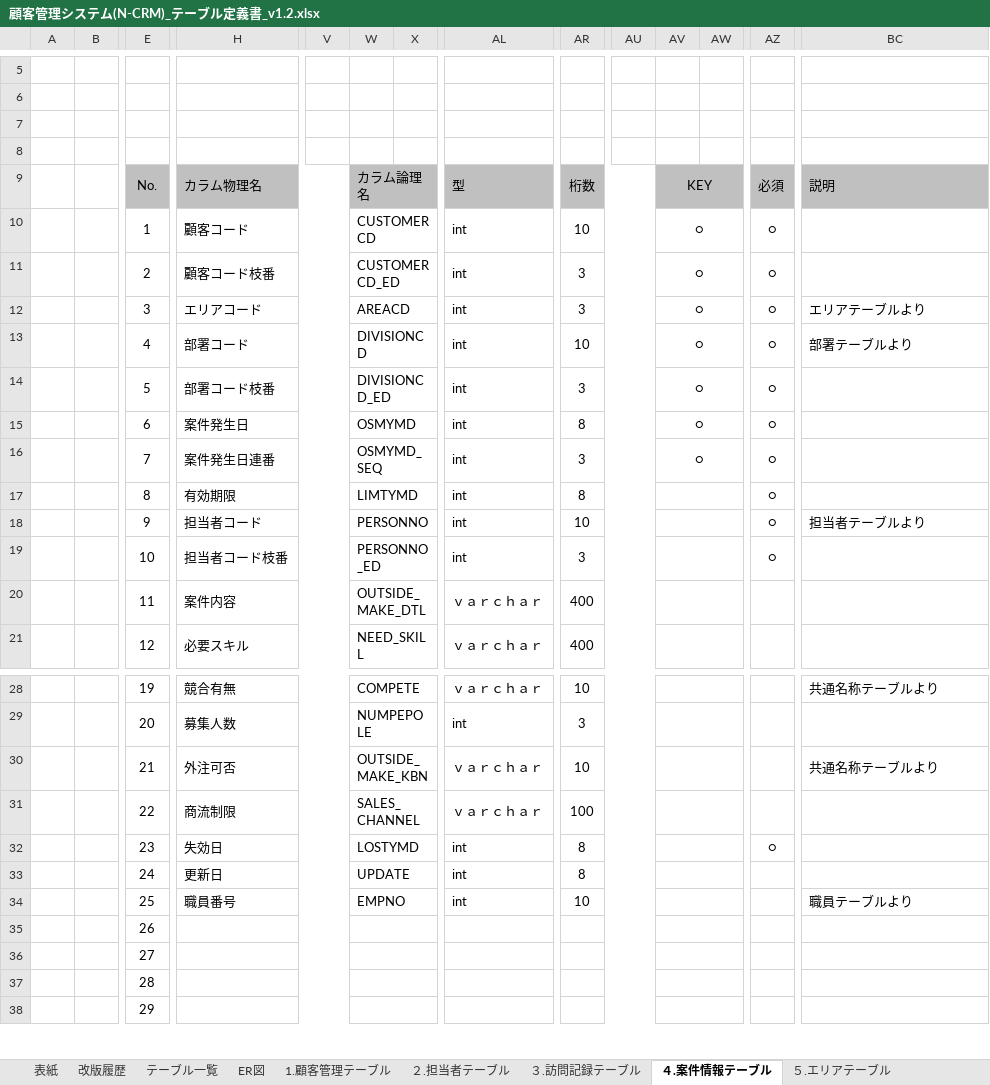
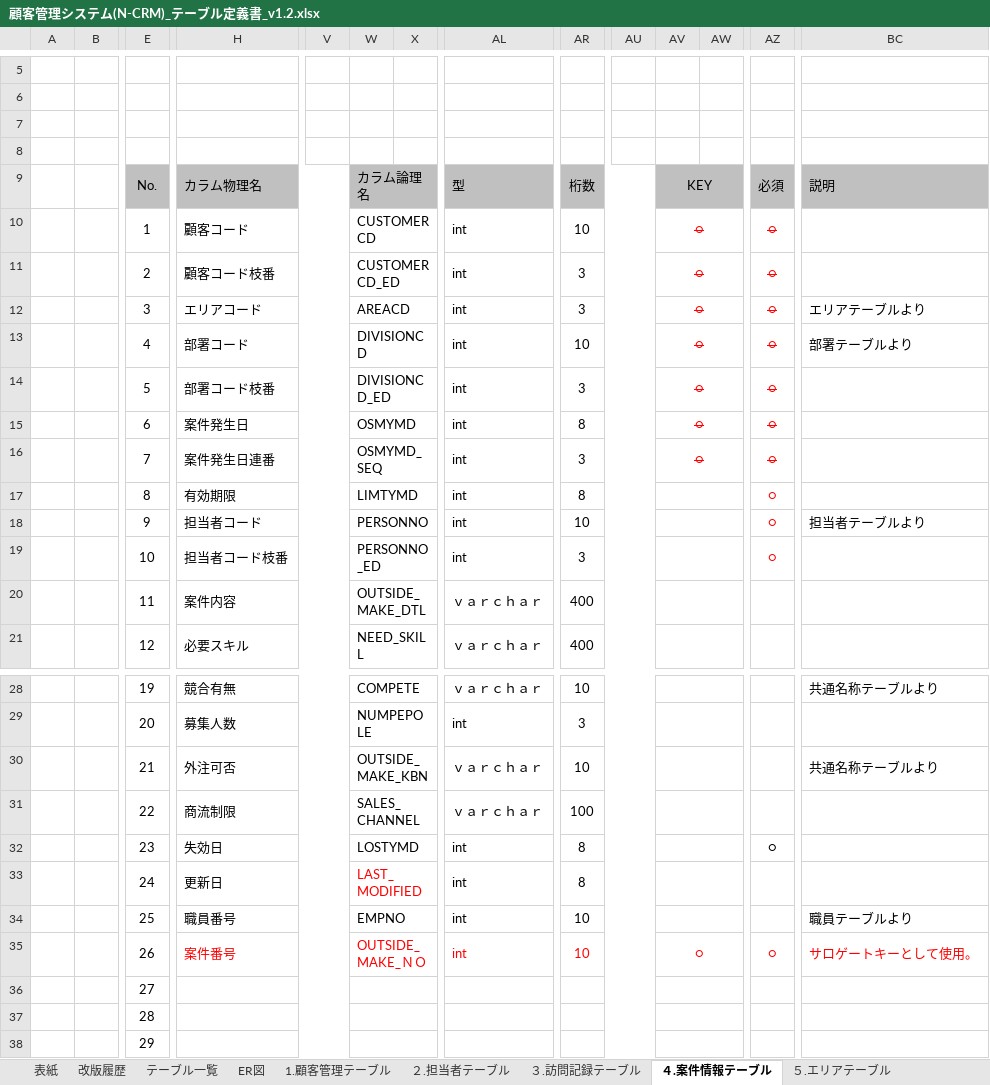
Before and after one commit to jshioya0506/CRMWebApp, an Excel workbook: doc/db/顧客管理システム(N-CRM)_テーブル定義書_v1.2.xlsx, sheet ４.案件情報テーブル, drawn as a sheet; only a part is shown, gaps mark what is left out; values as stored, in another font and other column widths than the file's, no borders; removed rows and columns are numbered as before the commit, all else as after; rows hold the shown columns only; the diff names each change by its address in the sheet, - before the commit and + after, or states it on an @@ line.

```diff
--- a/doc/db/顧客管理システム(N-CRM)_テーブル定義書_v1.2.xlsx (sheet ４.案件情報テーブル)
+++ b/doc/db/顧客管理システム(N-CRM)_テーブル定義書_v1.2.xlsx (sheet ４.案件情報テーブル)
@@ AV10:AV16 text colour: black → #FF0000, strikethrough: off → on @@
-AZ10:AZ19 text colour: black
+AZ10:AZ19 text colour: #FF0000
-AZ10:AZ16 strikethrough: off
+AZ10:AZ16 strikethrough: on
-W33: UPDATE
+W33: LAST_MODIFIED
-W33 text colour: black
+W33 text colour: #FF0000
-row 35:  |  | 26
+row 35:  |  | 26 | 案件番号 |  | OUTSIDE_MAKE_ＮＯ |  | int | 10 |  | ○ |  | ○ | サロゲートキーとして使用。
```
Also changed, not shown: sheet ９.部署テーブル, sheet ３.訪問記録テーブル, sheet ８.職員テーブル, sheet ２.担当者テーブル, sheet ５.エリアテーブル, sheet ７.共通名称テーブル, 2 more sheets, charts or pictures, 24 other files.
